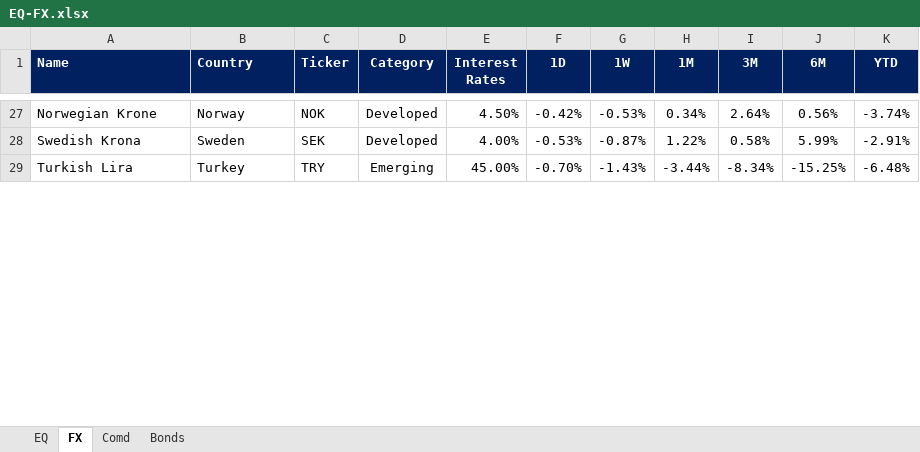
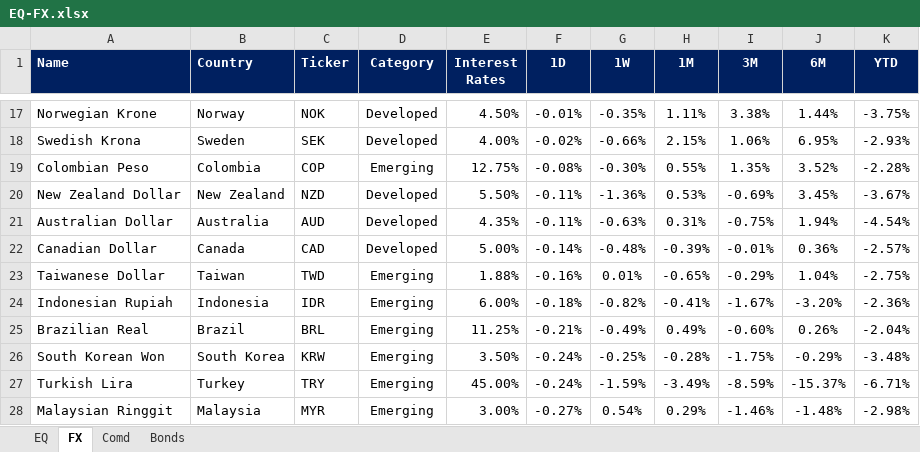
Before and after one commit to harshshivlani/fg-app, an Excel workbook: EQ-FX.xlsx, sheet FX, drawn as a sheet; only a part is shown, gaps mark what is left out; values as stored, in another font and other column widths than the file's, no borders; conditional formats not drawn; addresses are those after the commit; the diff covers the shown part only; the diff names each change by its address in the sheet, - before the commit and + after, or states it on an @@ line.

```diff
--- a/EQ-FX.xlsx (sheet FX)
+++ b/EQ-FX.xlsx (sheet FX)
-F17 (1D): -0.42%
+F17 (1D): -0.01%
-G17 (1W): -0.53%
+G17 (1W): -0.35%
-H17 (1M): 0.34%
+H17 (1M): 1.11%
-I17 (3M): 2.64%
+I17 (3M): 3.38%
-J17 (6M): 0.56%
+J17 (6M): 1.44%
-K17 (YTD): -3.74%
+K17 (YTD): -3.75%
-F18 (1D): -0.53%
+F18 (1D): -0.02%
-G18 (1W): -0.87%
+G18 (1W): -0.66%
-H18 (1M): 1.22%
+H18 (1M): 2.15%
-I18 (3M): 0.58%
+I18 (3M): 1.06%
-J18 (6M): 5.99%
+J18 (6M): 6.95%
-K18 (YTD): -2.91%
+K18 (YTD): -2.93%
+row 19: Colombian Peso | Colombia | COP | Emerging | 12.75% | -0.08% | -0.30% | 0.55% | 1.35% | 3.52% | -2.28%
+row 20: New Zealand Dollar | New Zealand | NZD | Developed | 5.50% | -0.11% | -1.36% | 0.53% | -0.69% | 3.45% | -3.67%
+row 21: Australian Dollar | Australia | AUD | Developed | 4.35% | -0.11% | -0.63% | 0.31% | -0.75% | 1.94% | -4.54%
+row 22: Canadian Dollar | Canada | CAD | Developed | 5.00% | -0.14% | -0.48% | -0.39% | -0.01% | 0.36% | -2.57%
+row 23: Taiwanese Dollar | Taiwan | TWD | Emerging | 1.88% | -0.16% | 0.01% | -0.65% | -0.29% | 1.04% | -2.75%
+row 24: Indonesian Rupiah | Indonesia | IDR | Emerging | 6.00% | -0.18% | -0.82% | -0.41% | -1.67% | -3.20% | -2.36%
+row 25: Brazilian Real | Brazil | BRL | Emerging | 11.25% | -0.21% | -0.49% | 0.49% | -0.60% | 0.26% | -2.04%
+row 26: South Korean Won | South Korea | KRW | Emerging | 3.50% | -0.24% | -0.25% | -0.28% | -1.75% | -0.29% | -3.48%
-F27 (1D): -0.70%
+F27 (1D): -0.24%
-G27 (1W): -1.43%
+G27 (1W): -1.59%
-H27 (1M): -3.44%
+H27 (1M): -3.49%
-I27 (3M): -8.34%
+I27 (3M): -8.59%
-J27 (6M): -15.25%
+J27 (6M): -15.37%
-K27 (YTD): -6.48%
+K27 (YTD): -6.71%
+row 28: Malaysian Ringgit | Malaysia | MYR | Emerging | 3.00% | -0.27% | 0.54% | 0.29% | -1.46% | -1.48% | -2.98%
```
Also changed, not shown: 11 added rows, 20 removed rows and 35 edited cells elsewhere in this sheet, sheet EQ, sheet Comd, sheet Bonds, formulas that keep their value, GEQETF_N.xlsx, GFI_N.xlsx, 2 other files.
